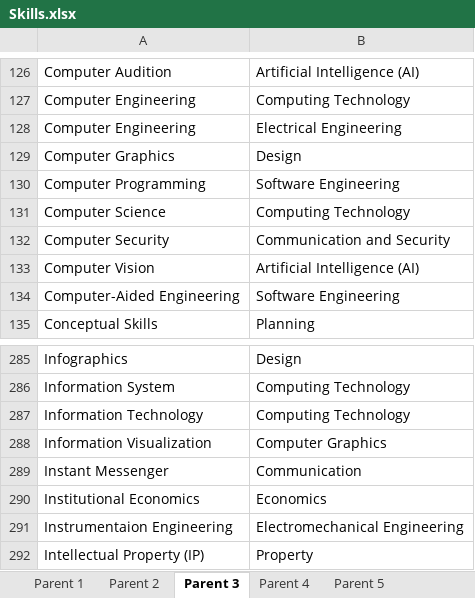
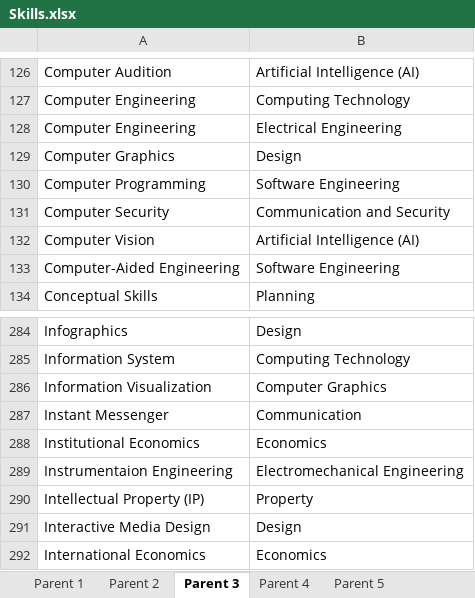
Before and after one commit to binxuankong/skills-ontology-project, an Excel workbook: skills/Skills.xlsx, sheet Parent 3, drawn as a sheet; only a part is shown, gaps mark what is left out; the shorter side is filled out with more unchanged rows; values as stored, in another font and other column widths than the file's, no borders; table styles not drawn; the diff names each change by its address in the sheet, - before the commit and + after, or states it on an @@ line.

```diff
--- a/skills/Skills.xlsx (sheet Parent 3)
+++ b/skills/Skills.xlsx (sheet Parent 3)
-row 131: Computer Science | Computing Technology
-row 287: Information Technology | Computing Technology
```
Also changed, not shown: sheet Parent 1, sheet Parent 2, sheet Courses, skills/Digital Skills.xlsx, 29 other files.
